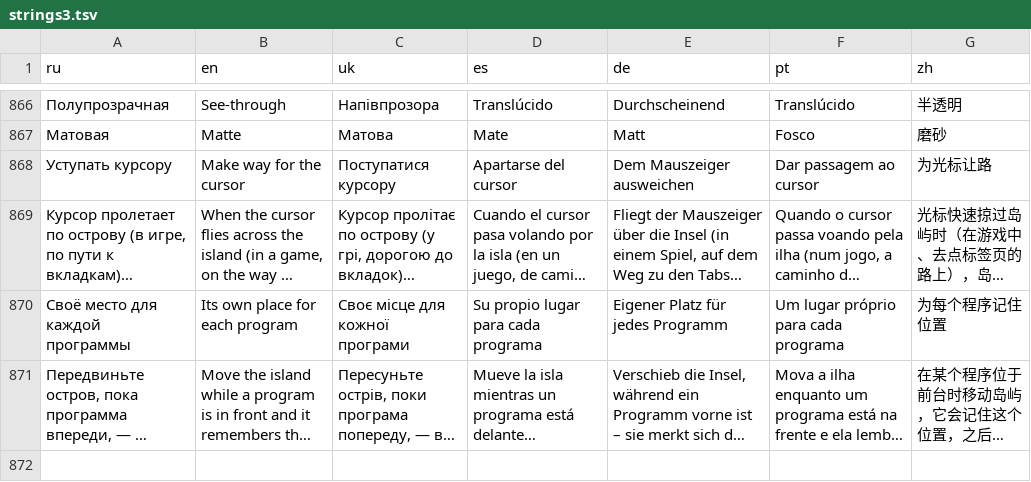
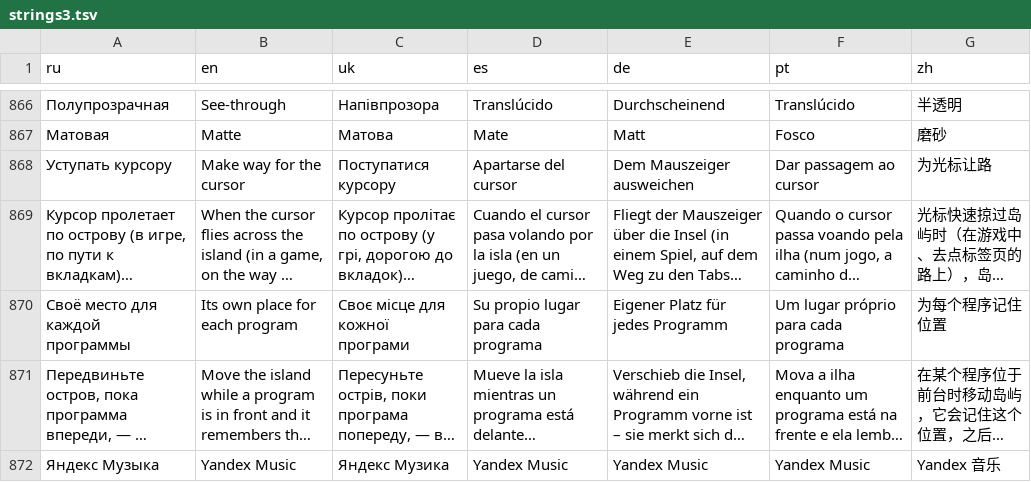
Before and after one commit to FPAST/dynamic-island-windows, a TSV file: tools/i18n/strings3.tsv, drawn as a sheet; only a part is shown, gaps mark what is left out; long unchanged cells end in …; the diff names each change by its address in the sheet, - before the commit and + after, or states it on an @@ line.

```diff
--- a/tools/i18n/strings3.tsv
+++ b/tools/i18n/strings3.tsv
+row 872: Яндекс Музыка | Yandex Music | Яндекс Музика | Yandex Music | Yandex Music | Yandex Music | Yandex 音乐
```
Also changed, not shown: 11 other files.
